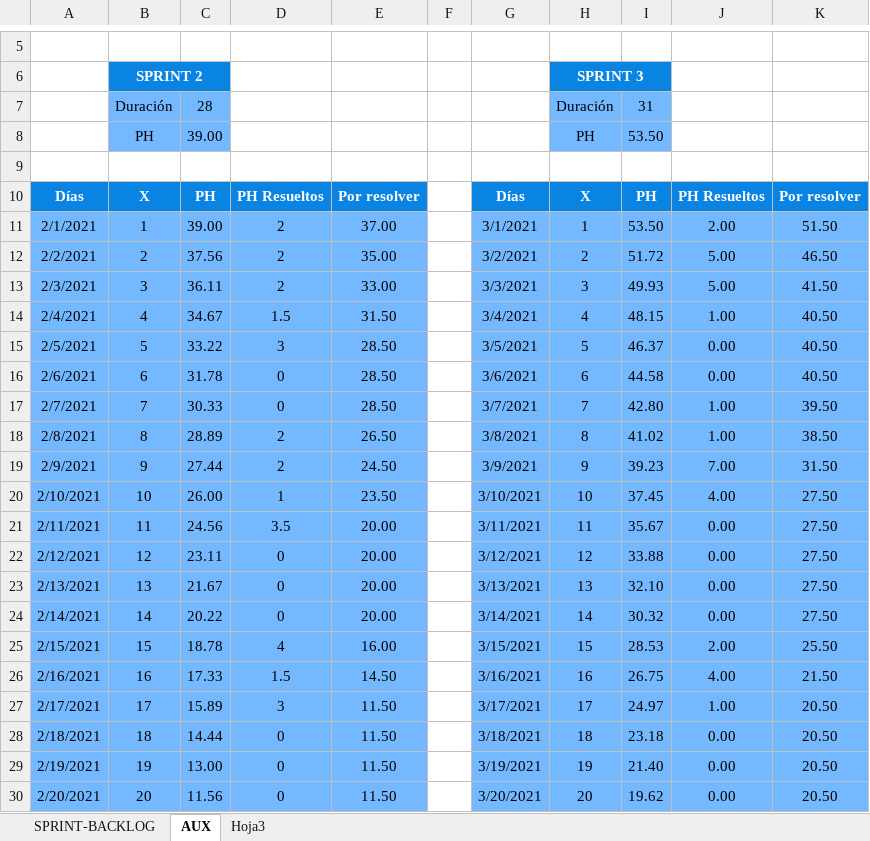
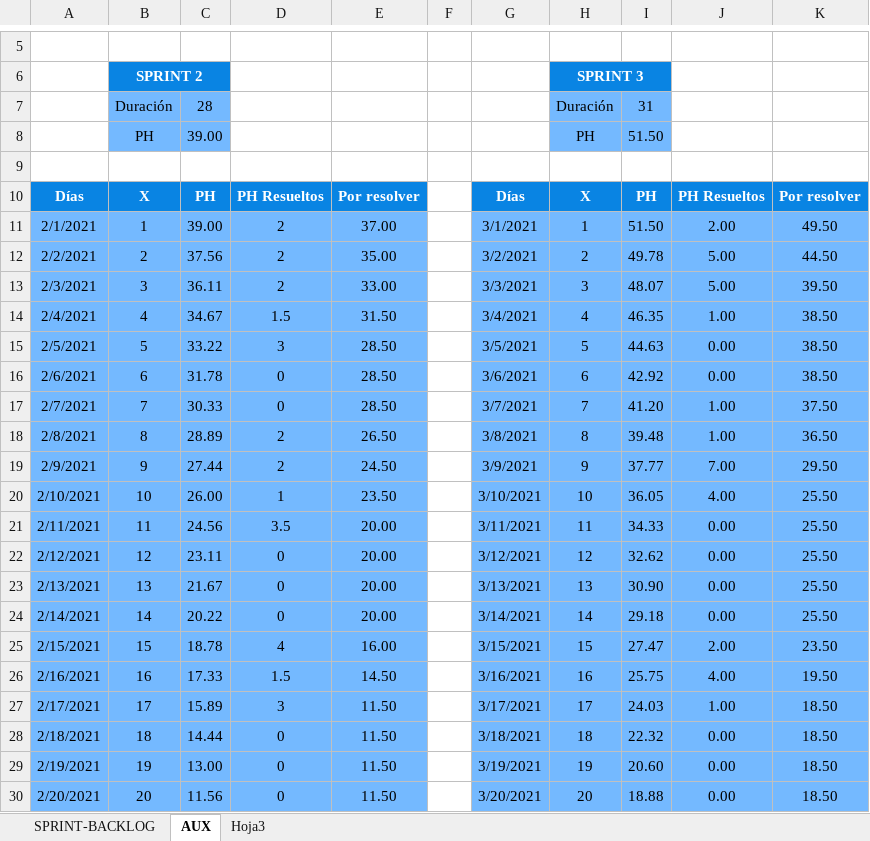
Before and after one commit to alefuegom/TFG_app, an Excel workbook: documentación/Product Backlog/Product-Backlog.xlsx, sheet AUX, drawn as a sheet; only a part is shown, gaps mark what is left out; values as stored, in another font and other column widths than the file's, no borders; the diff covers the shown part only; the diff names each change by its address in the sheet, - before the commit and + after, or states it on an @@ line.

```diff
--- a/documentación/Product Backlog/Product-Backlog.xlsx (sheet AUX)
+++ b/documentación/Product Backlog/Product-Backlog.xlsx (sheet AUX)
-I8: 53.50
+I8: 51.50
-I11: 53.50
+I11: 51.50
-K11: 51.50
+K11: 49.50
-I12: 51.72
+I12: 49.78
-K12: 46.50
+K12: 44.50
-I13: 49.93
+I13: 48.07
-K13: 41.50
+K13: 39.50
-I14: 48.15
+I14: 46.35
-K14:K16: 40.50
+K14:K16: 38.50
-I15: 46.37
+I15: 44.63
-I16: 44.58
+I16: 42.92
-I17: 42.80
+I17: 41.20
-K17: 39.50
+K17: 37.50
-I18: 41.02
+I18: 39.48
-K18: 38.50
+K18: 36.50
-I19: 39.23
+I19: 37.77
-K19: 31.50
+K19: 29.50
-I20: 37.45
+I20: 36.05
-K20:K24: 27.50
+K20:K24: 25.50
-I21: 35.67
+I21: 34.33
-I22: 33.88
+I22: 32.62
-I23: 32.10
+I23: 30.90
-I24: 30.32
+I24: 29.18
-I25: 28.53
+I25: 27.47
-K25: 25.50
+K25: 23.50
-I26: 26.75
+I26: 25.75
-K26: 21.50
+K26: 19.50
-I27: 24.97
+I27: 24.03
-K27:K30: 20.50
+K27:K30: 18.50
-I28: 23.18
+I28: 22.32
-I29: 21.40
+I29: 20.60
-I30: 19.62
+I30: 18.88
```
Also changed, not shown: 22 edited cells elsewhere in this sheet, sheet SPRINT-BACKLOG, formulas that keep their value, charts or pictures.
